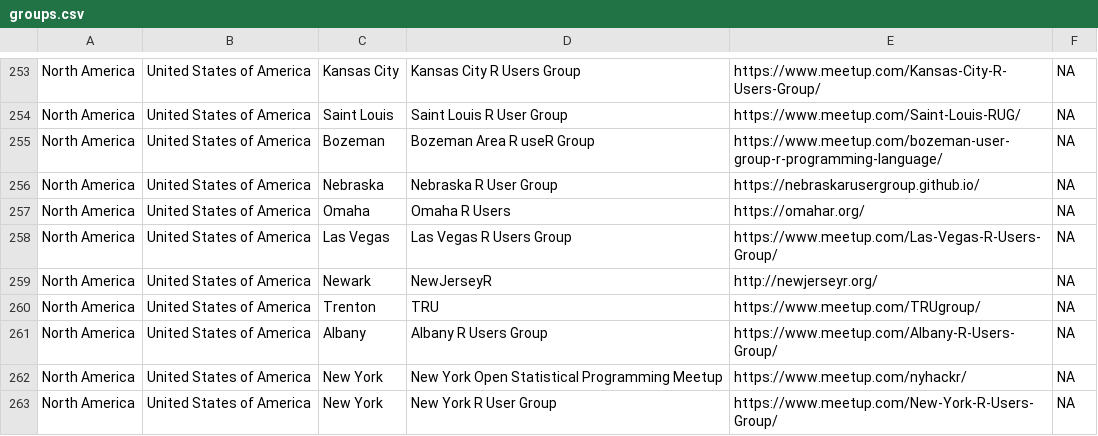
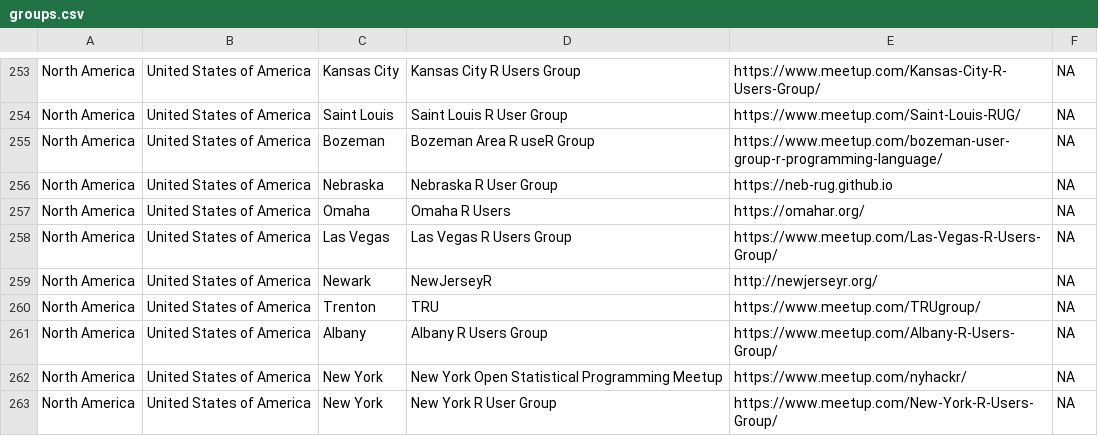
Before and after one commit to jumpingrivers/meetingsR, a CSV file: docs/groups.csv, drawn as a sheet; only a part is shown, gaps mark what is left out.

```diff
--- a/docs/groups.csv
+++ b/docs/groups.csv
@@ -255,3 +255,3 @@ North America,United States of America,Saint Louis,Saint Louis R User Group,http
 North America,United States of America,Bozeman,Bozeman Area R useR Group,https://www.meetup.com/bozeman-user-group-r-programming-language/,NA
-North America,United States of America,Nebraska,Nebraska R User Group,https://nebraskarusergroup.github.io/,NA
+North America,United States of America,Nebraska,Nebraska R User Group,https://neb-rug.github.io,NA
 North America,United States of America,Omaha,Omaha R Users,https://omahar.org/,NA
```
Also changed, not shown: 9 other files.
